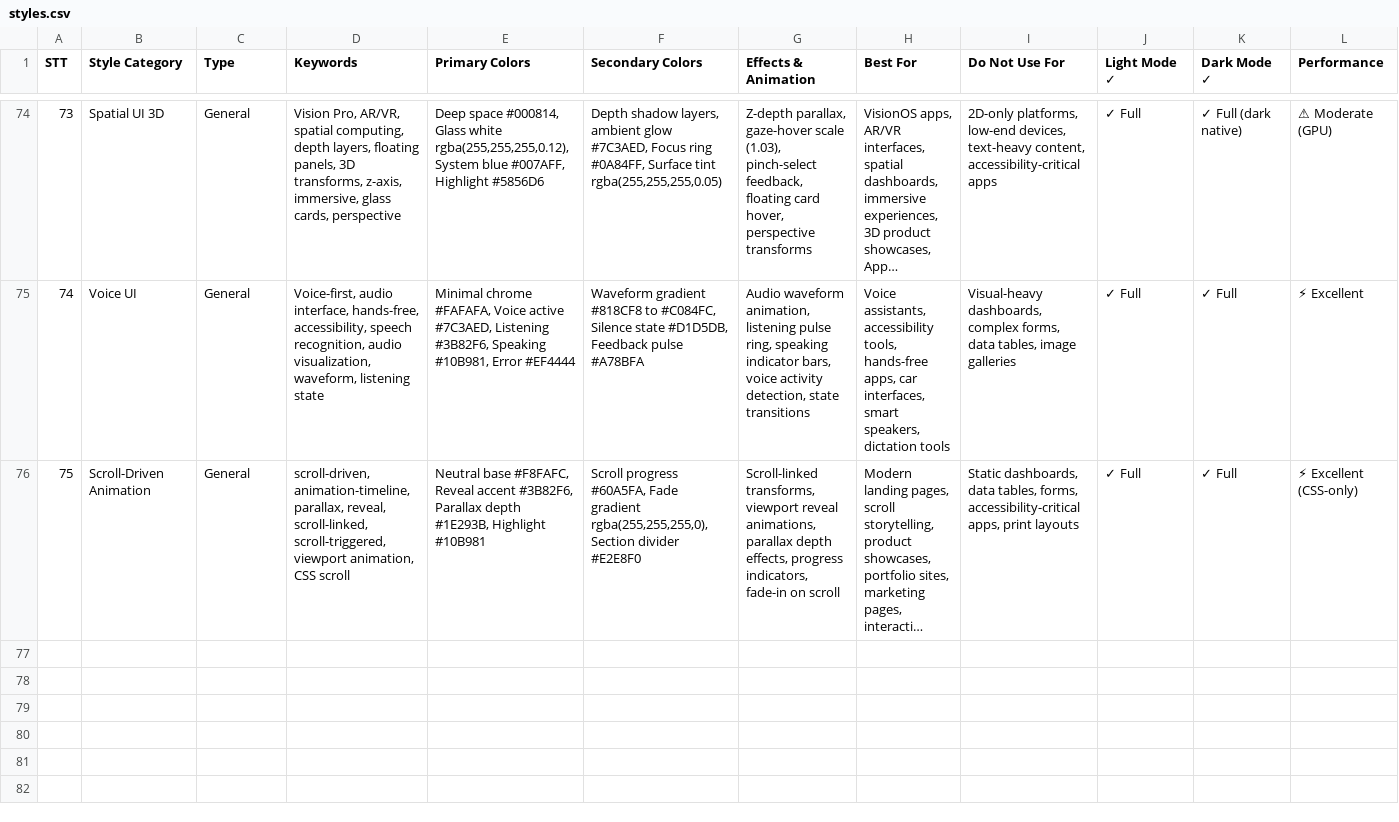
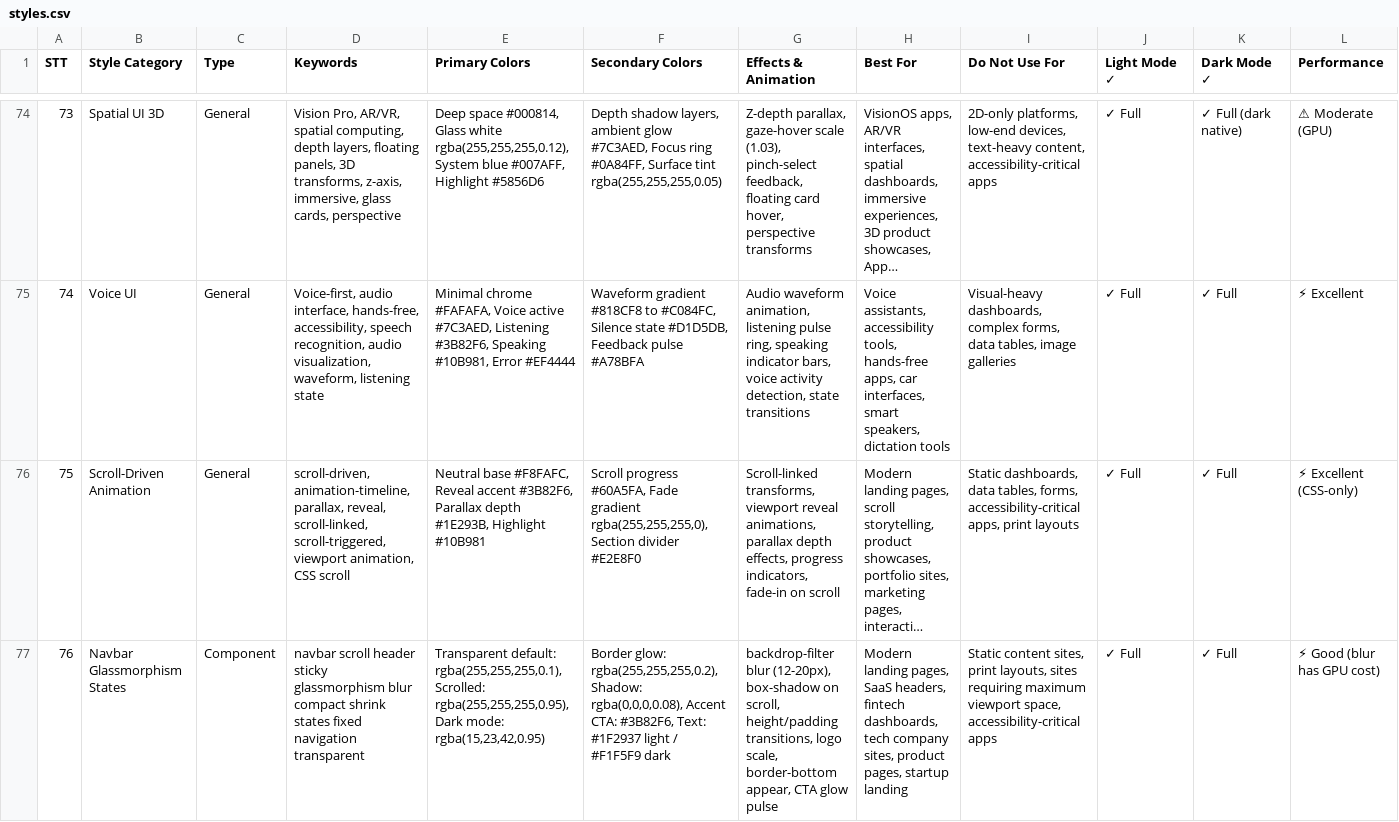
Before and after one commit to redf0x1/ui-ux-pro-mcp, a CSV file: data/styles.csv, drawn as a sheet; only a part is shown, gaps mark what is left out; long unchanged cells end in …; rows hold the shown columns only; the diff covers the shown part only; the diff names each change by its address in the sheet, - before the commit and + after, or states it on an @@ line.

Commit message:
v1.1.2: Add navbar scroll patterns, footer, slider, theme toggle, and more
Landing Patterns:
- Scroll-Reactive Header (glassmorphism navbar)
- Mobile Navigation Overlay (hamburger animation)
- Modern Footer Layout (multi-column grid)
- Section Dividers (wave, diagonal, gradient)
- Content Slider Carousel (autoplay, dots, arrows)

UI Styles:
- Navbar Glassmorphism States
- Theme Toggle (sun/moon animation)
- Glassmorphism updated with navbar states

UX Guidelines:
- Navbar scroll threshold (50-100px)
- Animation timing (0.3-0.4s cubic-bezier)
- Mobile menu animation patterns
- Blur-up image loading
- Skeleton shimmer animation

AI Prompts:
- Interactive Particle Background

Addresses all content gaps from CryptoVault landing page test.
Rating improved: 8.2/10 → 10/10

```diff
--- a/data/styles.csv
+++ b/data/styles.csv
+row 77: 76 | Navbar Glassmorphism States | Component | navbar scroll header sticky glassmorphism blur compact shrink states fixed navigation transparent | Transparent default: rgba(255,255,255,0.1), Scrolled: rgba(255,255,255,0.95), Dark mode: rgba(15,23,42,0.95) | Border glow: rgba(255,255,255,0.2), Shadow: rgba(0,0,0,0.08), Accent CTA: #3B82F6, Text: #1F2937 light / #F1F5F9 dark | backdrop-filter blur (12-20px), box-shadow on scroll, height/padding transitions, logo scale, border-bottom appear, CTA glow pulse | Modern landing pages, SaaS headers, fintech dashboards, tech company sites, product pages, startup landing | Static content sites, print layouts, sites requiring maximum viewport space, accessibility-critical apps | ✓ Full | ✓ Full | ⚡ Good (blur has GPU cost)
```
Also changed, not shown: 1 added row and 3 edited cells elsewhere in this file, data/prompts.csv, data/ux-guidelines.csv, 3 other files.
